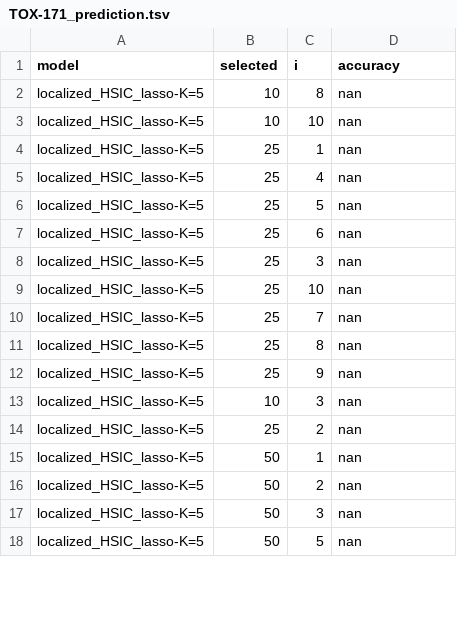
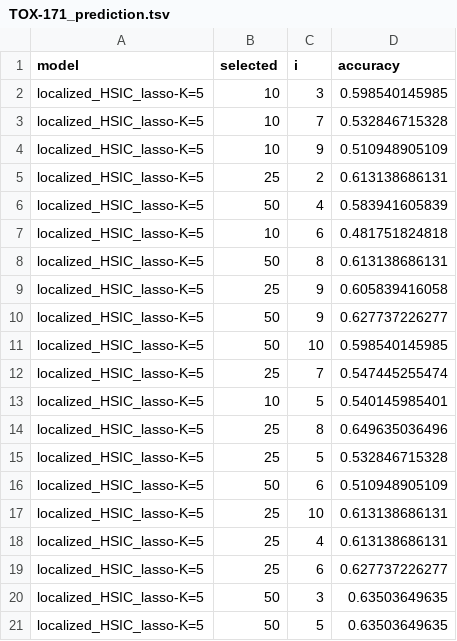
Before and after one commit to hclimente/nori, a TSV file: results/lhl_asu_scale_smalltrain/TOX-171_prediction.tsv, drawn as a sheet; only a part is shown; the diff covers the shown part only.

Commit message:
update asu smalltrain lhsic

```diff
--- a/results/lhl_asu_scale_smalltrain/TOX-171_prediction.tsv
+++ b/results/lhl_asu_scale_smalltrain/TOX-171_prediction.tsv
@@ -1,18 +1,21 @@
 model	selected	i	accuracy
-localized_HSIC_lasso-K=5	10	8	nan
-localized_HSIC_lasso-K=5	10	10	nan
-localized_HSIC_lasso-K=5	25	1	nan
-localized_HSIC_lasso-K=5	25	4	nan
-localized_HSIC_lasso-K=5	25	5	nan
-localized_HSIC_lasso-K=5	25	6	nan
-localized_HSIC_lasso-K=5	25	3	nan
-localized_HSIC_lasso-K=5	25	10	nan
-localized_HSIC_lasso-K=5	25	7	nan
-localized_HSIC_lasso-K=5	25	8	nan
-localized_HSIC_lasso-K=5	25	9	nan
-localized_HSIC_lasso-K=5	10	3	nan
-localized_HSIC_lasso-K=5	25	2	nan
-localized_HSIC_lasso-K=5	50	1	nan
-localized_HSIC_lasso-K=5	50	2	nan
-localized_HSIC_lasso-K=5	50	3	nan
-localized_HSIC_lasso-K=5	50	5	nan
+localized_HSIC_lasso-K=5	10	3	0.598540145985
+localized_HSIC_lasso-K=5	10	7	0.532846715328
+localized_HSIC_lasso-K=5	10	9	0.510948905109
+localized_HSIC_lasso-K=5	25	2	0.613138686131
+localized_HSIC_lasso-K=5	50	4	0.583941605839
+localized_HSIC_lasso-K=5	10	6	0.481751824818
+localized_HSIC_lasso-K=5	50	8	0.613138686131
+localized_HSIC_lasso-K=5	25	9	0.605839416058
+localized_HSIC_lasso-K=5	50	9	0.627737226277
+localized_HSIC_lasso-K=5	50	10	0.598540145985
+localized_HSIC_lasso-K=5	25	7	0.547445255474
+localized_HSIC_lasso-K=5	10	5	0.540145985401
+localized_HSIC_lasso-K=5	25	8	0.649635036496
+localized_HSIC_lasso-K=5	25	5	0.532846715328
+localized_HSIC_lasso-K=5	50	6	0.510948905109
+localized_HSIC_lasso-K=5	25	10	0.613138686131
+localized_HSIC_lasso-K=5	25	4	0.613138686131
+localized_HSIC_lasso-K=5	25	6	0.627737226277
+localized_HSIC_lasso-K=5	50	3	0.63503649635
+localized_HSIC_lasso-K=5	50	5	0.63503649635
```
Also changed, not shown: 3 added rows, 6 removed rows and 11 edited cells elsewhere in this file, results/lhl_asu_scale_smalltrain/CLL-SUB-111_prediction.tsv.
